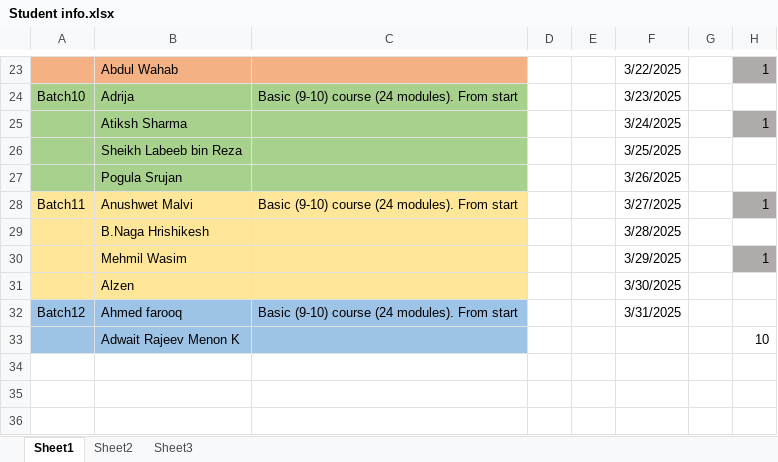
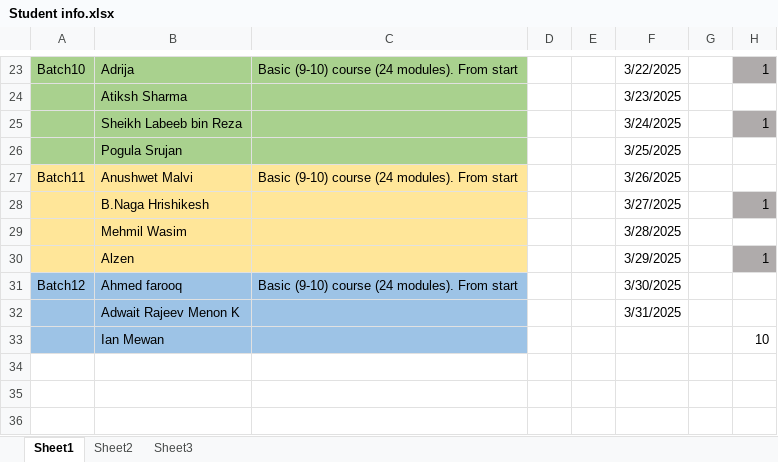
Before and after one commit to KansaraT/codingal-course, an Excel workbook: Student info.xlsx, sheet Sheet1, drawn as a sheet; only a part is shown, gaps mark what is left out; values as stored, in another font and other column widths than the file's, no borders; the diff covers the shown part only; the diff names each change by its address in the sheet, - before the commit and + after, or states it on an @@ line.

```diff
--- a/Student info.xlsx (sheet Sheet1)
+++ b/Student info.xlsx (sheet Sheet1)
-A23: (empty)
+A23: Batch10
-A23:C23 fill: #F4B183
+A23:C23 fill: #A9D18E
-B23: Abdul Wahab
+B23: Adrija
-C23: (empty)
+C23: Basic (9-10) course (24 modules). From start
-A24: Batch10
+A24: (empty)
-B24: Adrija
+B24: Atiksh Sharma
-C24: Basic (9-10) course (24 modules). From start
+C24: (empty)
-B25: Atiksh Sharma
+B25: Sheikh Labeeb bin Reza
-B26: Sheikh Labeeb bin Reza
+B26: Pogula Srujan
-A27: (empty)
+A27: Batch11
-A27:C27 fill: #A9D18E
+A27:C27 fill: #FFE699
-B27: Pogula Srujan
+B27: Anushwet Malvi
-C27: (empty)
+C27: Basic (9-10) course (24 modules). From start
-A28: Batch11
+A28: (empty)
-B28: Anushwet Malvi
+B28: B.Naga Hrishikesh
-C28: Basic (9-10) course (24 modules). From start
+C28: (empty)
-B29: B.Naga Hrishikesh
+B29: Mehmil Wasim
-B30: Mehmil Wasim
+B30: Alzen
-A31: (empty)
+A31: Batch12
-A31:C31 fill: #FFE699
+A31:C31 fill: #9DC3E6
-B31: Alzen
+B31: Ahmed farooq
-C31: (empty)
+C31: Basic (9-10) course (24 modules). From start
-A32: Batch12
+A32: (empty)
-B32: Ahmed farooq
+B32: Adwait Rajeev Menon K
-C32: Basic (9-10) course (24 modules). From start
+C32: (empty)
-B33: Adwait Rajeev Menon K
+B33: Ian Mewan
```
Also changed, not shown: 23 edited cells, cell formats and merged cells elsewhere in this sheet, sheet Sheet2, sheet Sheet3, 24 other files.
